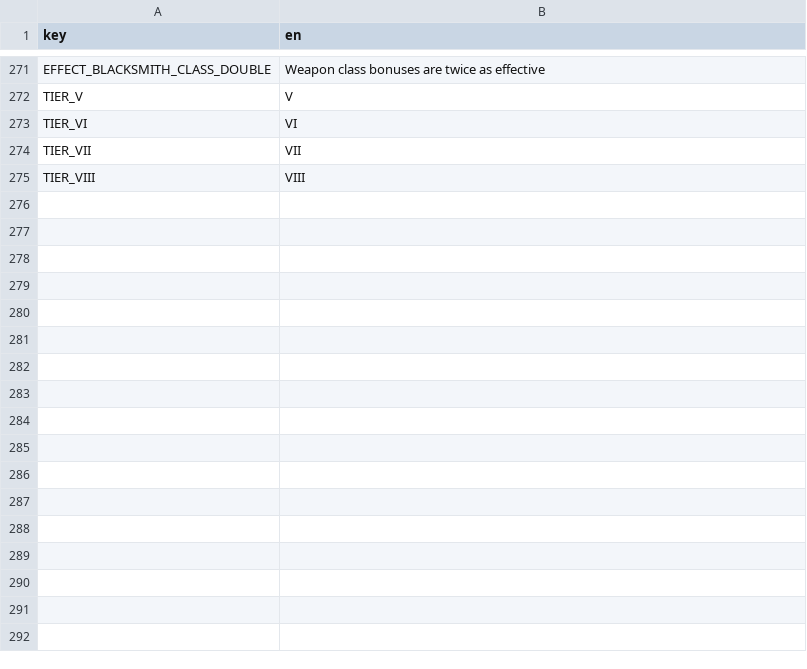
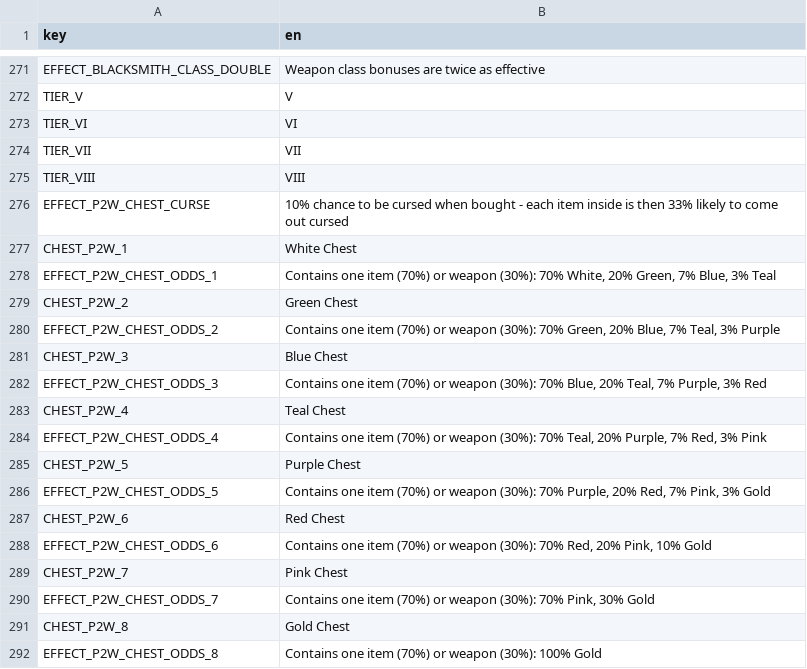
Before and after one commit to nicolassut/brotato-mods, a CSV file: game-src/items/custom/custom_translations.csv, drawn as a sheet; only a part is shown, gaps mark what is left out.

```diff
--- a/game-src/items/custom/custom_translations.csv
+++ b/game-src/items/custom/custom_translations.csv
@@ -275 +275,18 @@ TIER_VII,VII
 TIER_VIII,VIII
+EFFECT_P2W_CHEST_CURSE,10% chance to be cursed when bought - each item inside is then 33% likely to come out cursed
+CHEST_P2W_1,White Chest
+EFFECT_P2W_CHEST_ODDS_1,"Contains one item (70%) or weapon (30%): 70% White, 20% Green, 7% Blue, 3% Teal"
+CHEST_P2W_2,Green Chest
+EFFECT_P2W_CHEST_ODDS_2,"Contains one item (70%) or weapon (30%): 70% Green, 20% Blue, 7% Teal, 3% Purple"
+CHEST_P2W_3,Blue Chest
+EFFECT_P2W_CHEST_ODDS_3,"Contains one item (70%) or weapon (30%): 70% Blue, 20% Teal, 7% Purple, 3% Red"
+CHEST_P2W_4,Teal Chest
+EFFECT_P2W_CHEST_ODDS_4,"Contains one item (70%) or weapon (30%): 70% Teal, 20% Purple, 7% Red, 3% Pink"
+CHEST_P2W_5,Purple Chest
+EFFECT_P2W_CHEST_ODDS_5,"Contains one item (70%) or weapon (30%): 70% Purple, 20% Red, 7% Pink, 3% Gold"
+CHEST_P2W_6,Red Chest
+EFFECT_P2W_CHEST_ODDS_6,"Contains one item (70%) or weapon (30%): 70% Red, 20% Pink, 10% Gold"
+CHEST_P2W_7,Pink Chest
+EFFECT_P2W_CHEST_ODDS_7,"Contains one item (70%) or weapon (30%): 70% Pink, 30% Gold"
+CHEST_P2W_8,Gold Chest
+EFFECT_P2W_CHEST_ODDS_8,Contains one item (70%) or weapon (30%): 100% Gold
```
Also changed, not shown: 1 other file.
